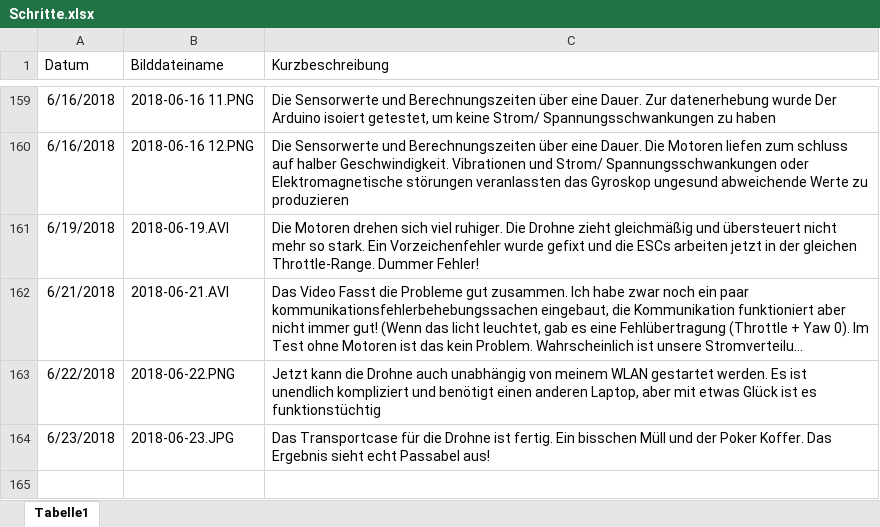
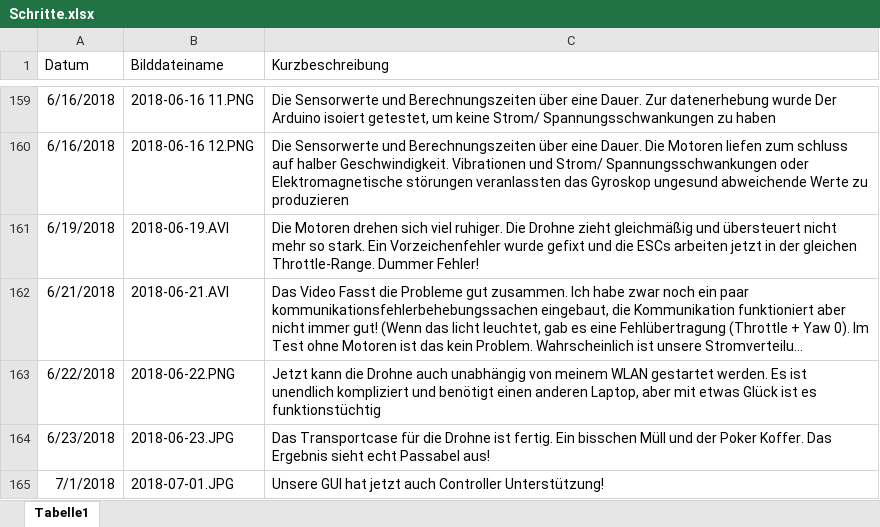
Before and after one commit to KoehlerT/Drohne, an Excel workbook: Dokumentation/Schritte.xlsx, sheet Tabelle1, drawn as a sheet; only a part is shown, gaps mark what is left out; long unchanged cells end in …; values as stored, in another font and other column widths than the file's, no borders; the diff names each change by its address in the sheet, - before the commit and + after, or states it on an @@ line.

```diff
--- a/Dokumentation/Schritte.xlsx (sheet Tabelle1)
+++ b/Dokumentation/Schritte.xlsx (sheet Tabelle1)
+row 165: 7/1/2018 | 2018-07-01.JPG | Unsere GUI hat jetzt auch Controller Unterstützung!
```
Also changed, not shown: Webseiten-abschreiben.xlsx, 15 other files.
